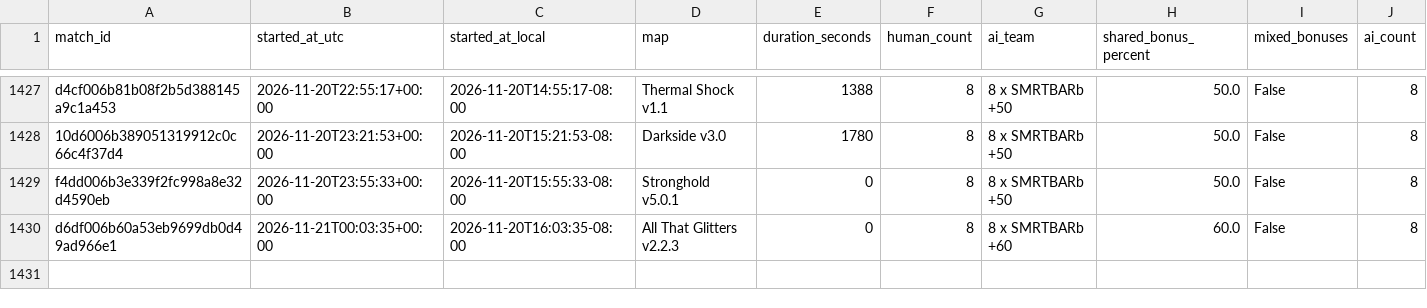
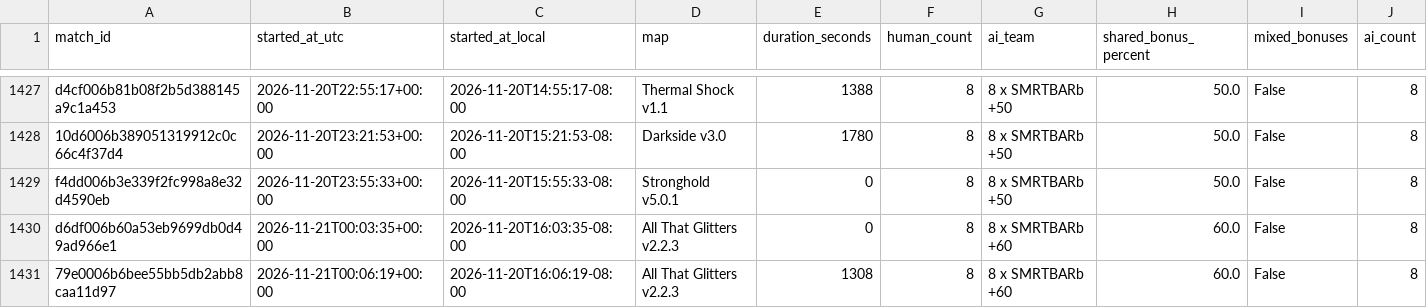
Before and after one commit to Barscrewl/BarbOS, a CSV file: public/matches.csv, drawn as a sheet; only a part is shown, gaps mark what is left out; rows hold the shown columns only; the diff names each change by its address in the sheet, - before the commit and + after, or states it on an @@ line.

```diff
--- a/public/matches.csv
+++ b/public/matches.csv
+row 1431: 79e0006b6bee55bb5db2abb8caa11d97 | 2026-11-21T00:06:19+00:00 | 2026-11-20T16:06:19-08:00 | All That Glitters v2.2.3 | 1308 | 8 | 8 x SMRTBARb +60 | 60.0 | False | 8
```
Also changed, not shown: data/matches_index.csv, public/fixed_seed/matches.csv, 15 other files.
